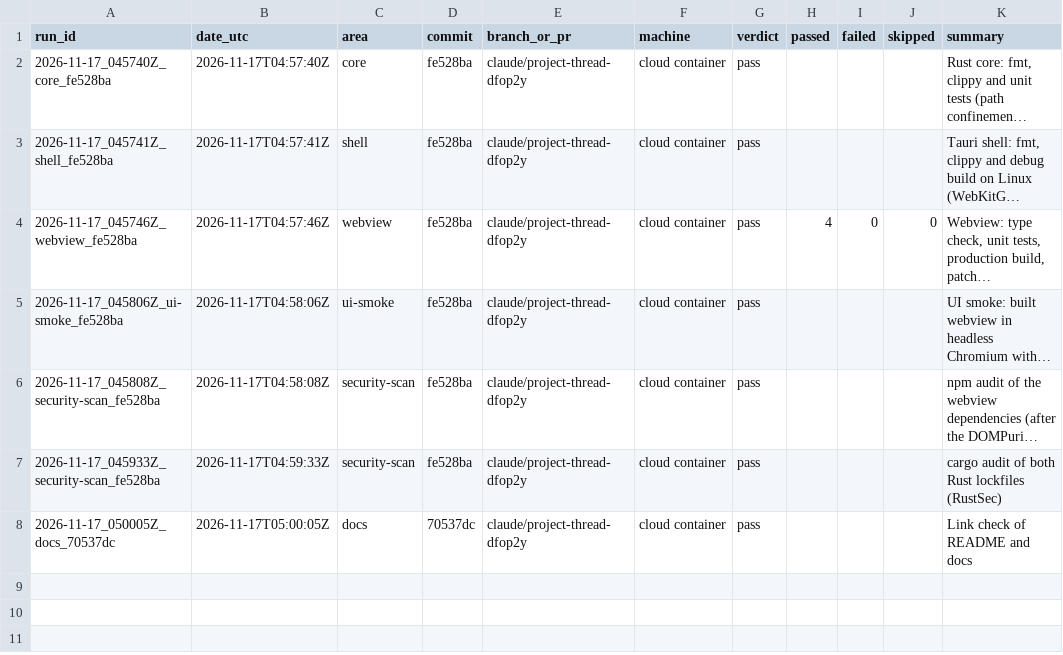
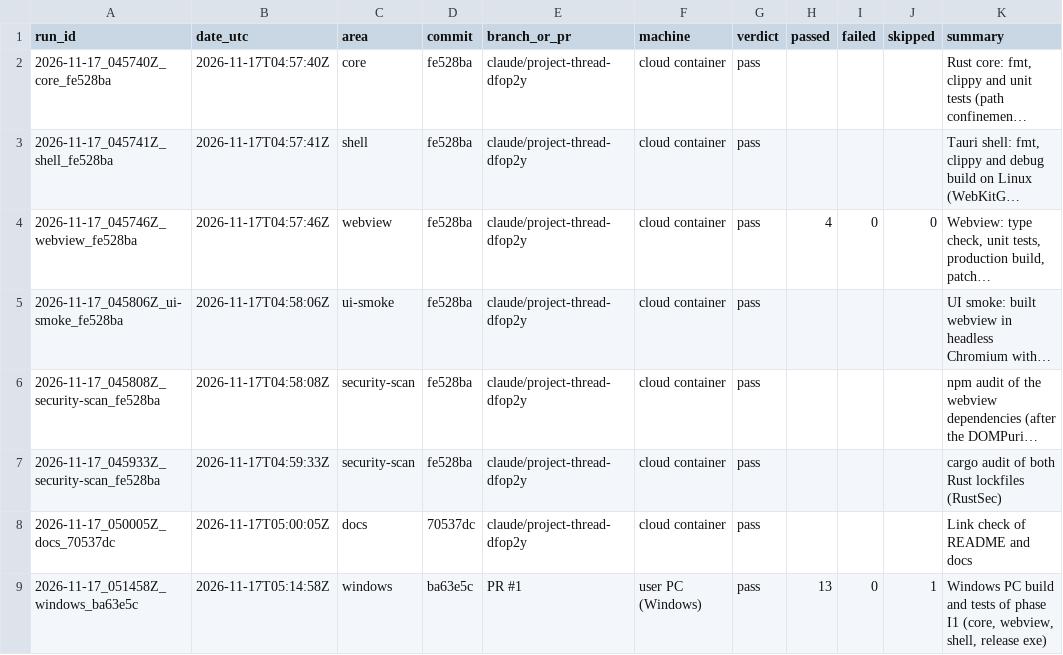
Before and after one commit to Shatoshinakamoto/P2P-AI-IDE, a CSV file: HistoryTest/INDEX.csv, drawn as a sheet; long unchanged cells end in ….

```diff
--- a/HistoryTest/INDEX.csv
+++ b/HistoryTest/INDEX.csv
@@ -8 +8,2 @@ run_id,date_utc,area,commit,branch_or_pr,machine,verdict,passed,failed,skipped,s
 2026-11-17_050005Z_docs_70537dc,2026-11-17T05:00:05Z,docs,70537dc,claude/project-thread-dfop2y,cloud container,pass,,,,Link check of README and docs
+2026-11-17_051458Z_windows_ba63e5c,2026-11-17T05:14:58Z,windows,ba63e5c,PR #1,user PC (Windows),pass,13,0,1,"Windows PC build and tests of phase I1 (core, webview, shell, release exe)"
```
Also changed, not shown: 11 other files.
